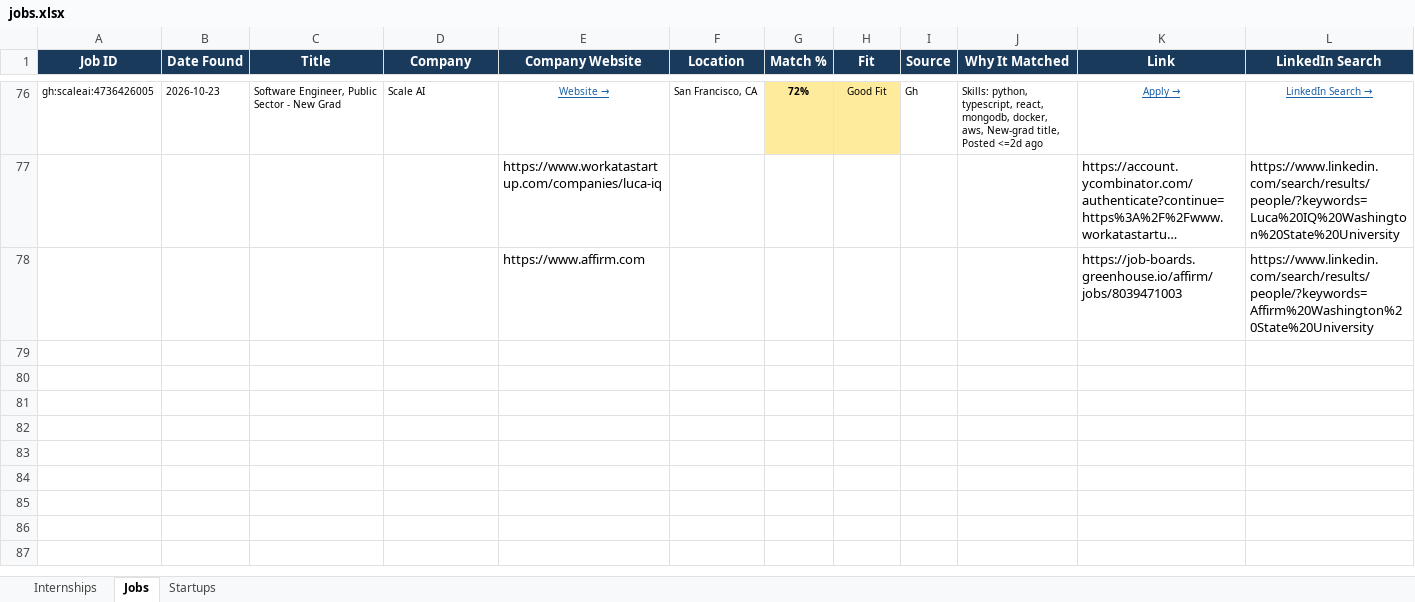
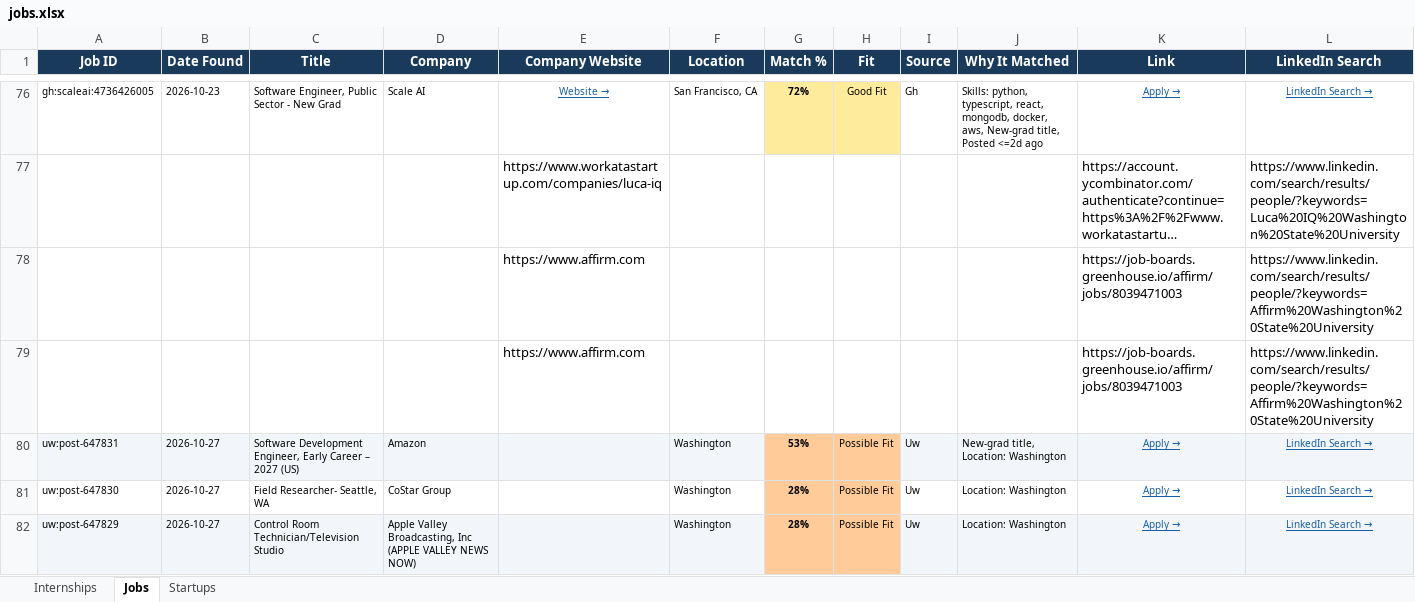
Before and after one commit to gvignesh286/26Jobs, an Excel workbook: jobs.xlsx, sheet Jobs, drawn as a sheet; only a part is shown, gaps mark what is left out; long unchanged cells end in …; values as stored, in another font and other column widths than the file's, no borders; rows hold the shown columns only; the diff names each change by its address in the sheet, - before the commit and + after, or states it on an @@ line.

```diff
--- a/jobs.xlsx (sheet Jobs)
+++ b/jobs.xlsx (sheet Jobs)
+row 79:  |  |  |  | https://www.affirm.com |  |  |  |  |  | https://job-boards.greenhouse.io/affirm/jobs/8039471003 | https://www.linkedin.com/search/results/people/?keywords=Affirm%20Washington%20State%20University
+row 80: uw:post-647831 | 2026-10-27 | Software Development Engineer, Early Career – 2027 (US) | Amazon |  | Washington | 53% | Possible Fit | Uw | New-grad title, Location: Washington | Apply → | LinkedIn Search →
+row 81: uw:post-647830 | 2026-10-27 | Field Researcher- Seattle, WA | CoStar Group |  | Washington | 28% | Possible Fit | Uw | Location: Washington | Apply → | LinkedIn Search →
+row 82: uw:post-647829 | 2026-10-27 | Control Room Technician/Television Studio | Apple Valley Broadcasting, Inc (APPLE VALLEY NEWS NOW) |  | Washington | 28% | Possible Fit | Uw | Location: Washington | Apply → | LinkedIn Search →
```
Also changed, not shown: sheet Internships, sheet Startups.
